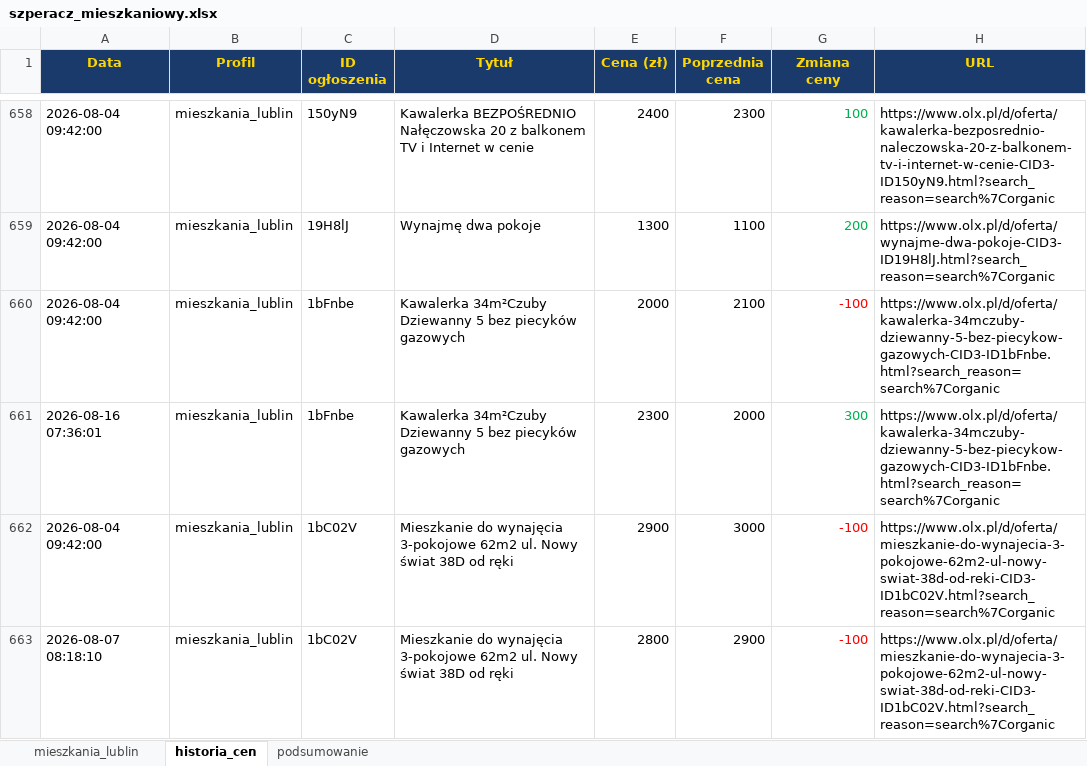
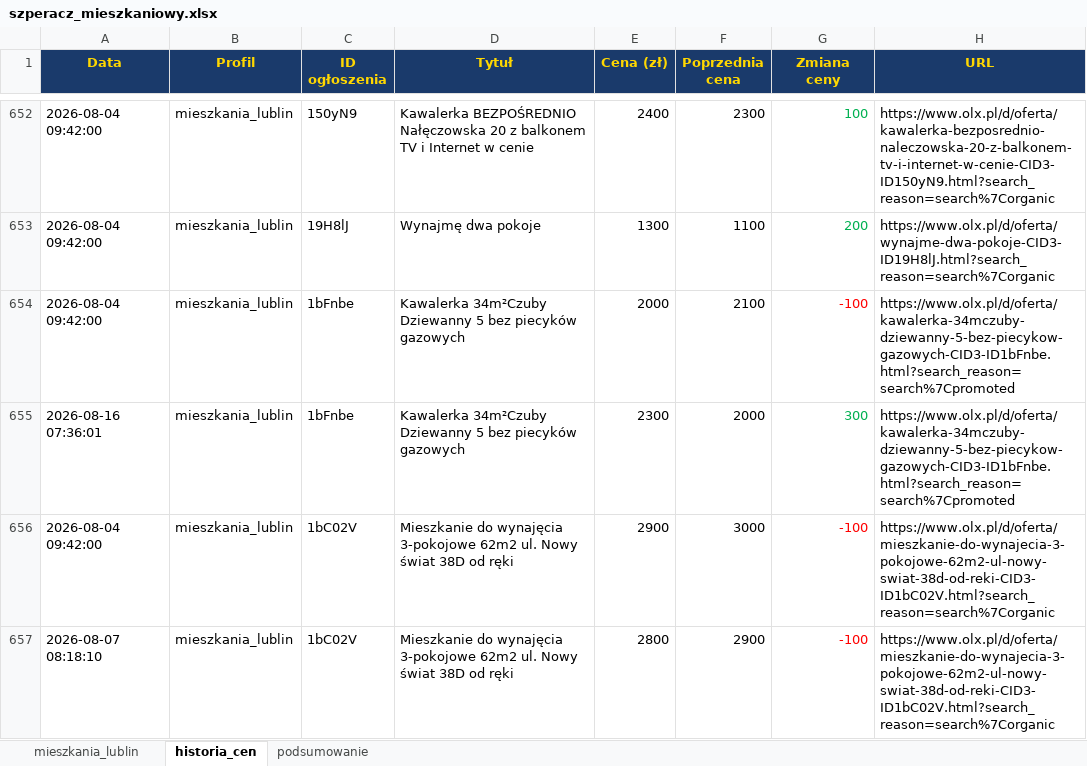
Before and after one commit to Bonaventura-EW/SZPERACZ-MIESZKANIOWY, an Excel workbook: data/szperacz_mieszkaniowy.xlsx, sheet historia_cen, drawn as a sheet; only a part is shown, gaps mark what is left out; values as stored, in another font and other column widths than the file's, no borders; addresses are those after the commit; the diff covers the shown part only; the diff names each change by its address in the sheet, - before the commit and + after, or states it on an @@ line.

```diff
--- a/data/szperacz_mieszkaniowy.xlsx (sheet historia_cen)
+++ b/data/szperacz_mieszkaniowy.xlsx (sheet historia_cen)
-H654:H655 (URL): https://www.olx.pl/d/oferta/kawalerka-34mczuby-dziewanny-5-bez-piecykow-gazowych-CID3-ID1bFnbe.html?search_reason=search%7Corganic
+H654:H655 (URL): https://www.olx.pl/d/oferta/kawalerka-34mczuby-dziewanny-5-bez-piecykow-gazowych-CID3-ID1bFnbe.html?search_reason=search%7Cpromoted
```
Also changed, not shown: 12 added rows, 8 removed rows and 27 edited cells elsewhere in this sheet, sheet mieszkania_lublin, sheet podsumowanie, 4 other files.
